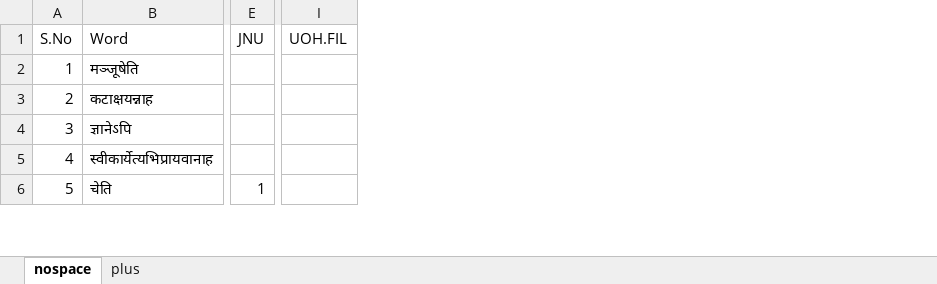
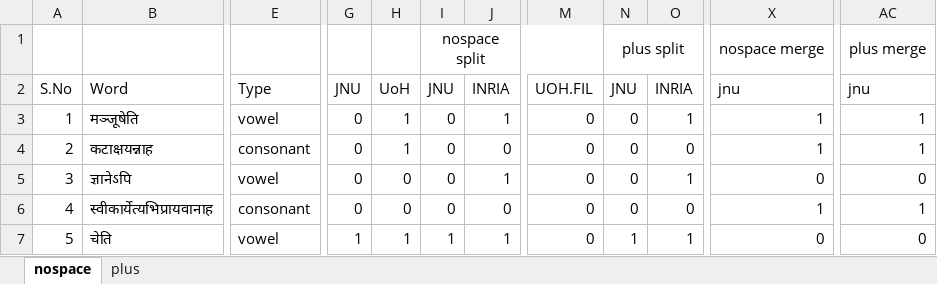
Before and after one commit to sanskrit-sandhi/sanskrit, an Excel workbook: Literature/literature.xlsx, sheet nospace, drawn as a sheet; only a part is shown, gaps mark what is left out; values as stored, in another font and other column widths than the file's, no borders; removed rows and columns are numbered as before the commit, all else as after; rows hold the shown columns only; the diff covers the shown part only; the diff names each change by its address in the sheet, - before the commit and + after, or states it on an @@ line.

```diff
--- a/Literature/literature.xlsx (sheet nospace)
+++ b/Literature/literature.xlsx (sheet nospace)
-column E, rows 1-6: JNU |  |  |  |  | 1
+column E, rows 2-7: Type | vowel | consonant | vowel | consonant | vowel
+column G, rows 2-7: JNU | 0 | 0 | 0 | 0 | 1
+column H, rows 2-7: UoH | 1 | 1 | 0 | 0 | 1
+column I, rows 2-7: JNU | 0 | 0 | 0 | 0 | 1
+column J, rows 2-7: INRIA | 1 | 0 | 1 | 0 | 1
-column I, row 1: UOH.FIL
+column M, rows 2-7: UOH.FIL | 0 | 0 | 0 | 0 | 0
+column N, rows 2-7: JNU | 0 | 0 | 0 | 0 | 1
+column O, rows 2-7: INRIA | 1 | 0 | 1 | 0 | 1
+column X, rows 2-7: jnu | 1 | 1 | 0 | 1 | 0
+column AC, rows 2-7: jnu | 1 | 1 | 0 | 1 | 0
+row 1:  |  |  |  |  | nospace split |  |  | plus split |  | nospace merge | plus merge
```
Also changed, not shown: 1 added row, 1 removed row, 15 added columns, 9 removed columns and 576 edited cells elsewhere in this sheet, formulas that keep their value, gitaCorpus/gita.xlsx, 46 other files.
